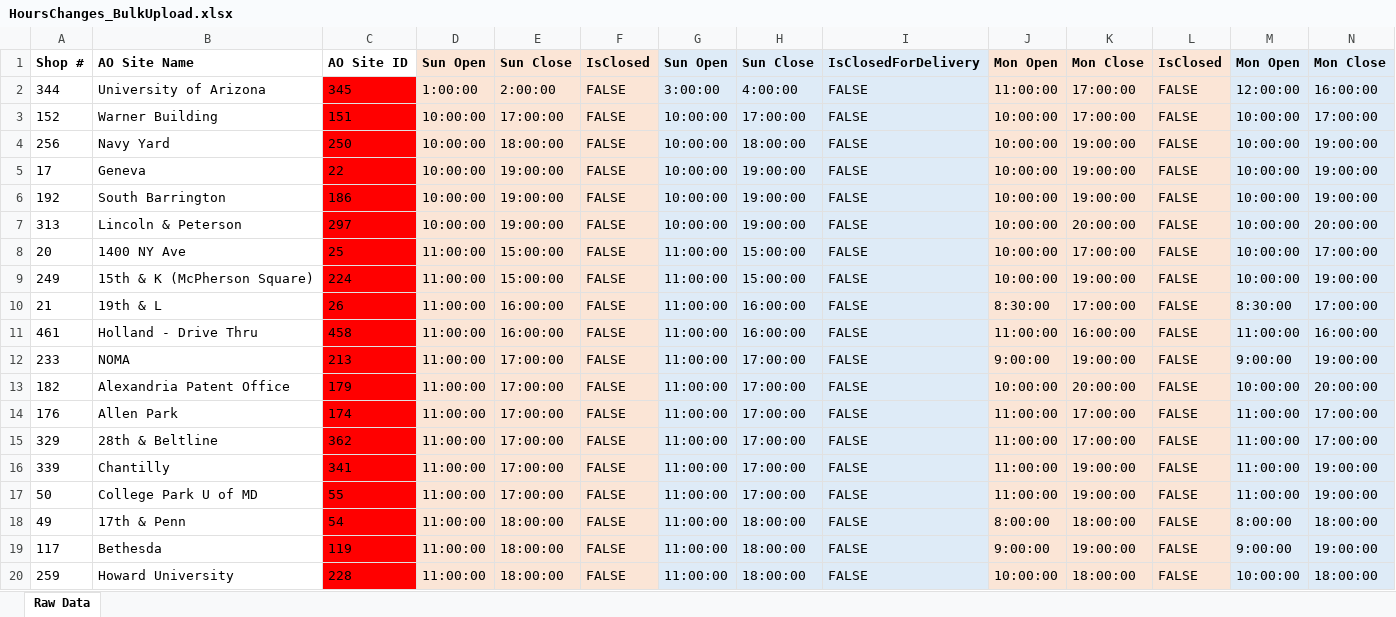
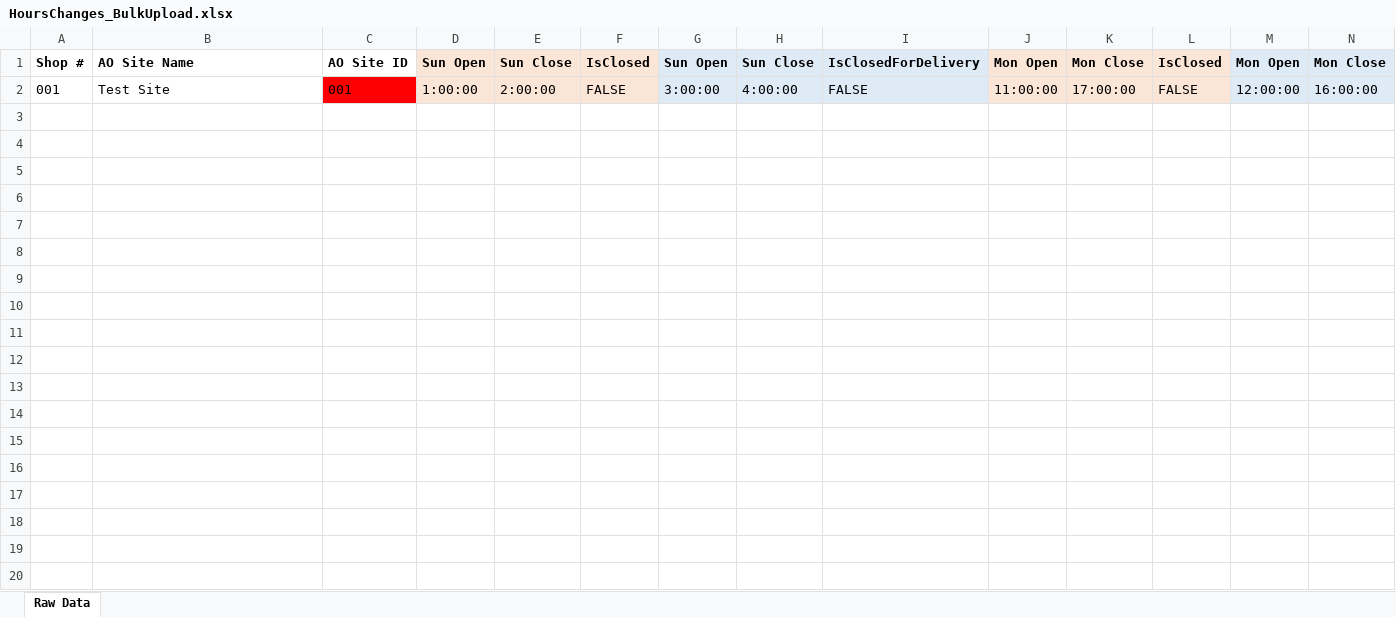
Before and after one commit to res-nullius/AOO-hours-import, an Excel workbook: HoursChanges_BulkUpload.xlsx, sheet Raw Data, drawn as a sheet; only a part is shown; values as stored, in another font and other column widths than the file's, no borders; rows hold the shown columns only; the diff covers the shown part only; the diff names each change by its address in the sheet, - before the commit and + after, or states it on an @@ line.

Commit message:
Add files via upload

```diff
--- a/HoursChanges_BulkUpload.xlsx (sheet Raw Data)
+++ b/HoursChanges_BulkUpload.xlsx (sheet Raw Data)
-A2: 344
+A2: 001
-B2: University of Arizona
+B2: Test Site
-C2: 345
+C2: 001
-row 3: 152 | Warner Building | 151 | 10:00:00 | 17:00:00 | FALSE | 10:00:00 | 17:00:00 | FALSE | 10:00:00 | 17:00:00 | FALSE | 10:00:00 | 17:00:00
-row 4: 256 | Navy Yard | 250 | 10:00:00 | 18:00:00 | FALSE | 10:00:00 | 18:00:00 | FALSE | 10:00:00 | 19:00:00 | FALSE | 10:00:00 | 19:00:00
-row 5: 17 | Geneva | 22 | 10:00:00 | 19:00:00 | FALSE | 10:00:00 | 19:00:00 | FALSE | 10:00:00 | 19:00:00 | FALSE | 10:00:00 | 19:00:00
-row 6: 192 | South Barrington | 186 | 10:00:00 | 19:00:00 | FALSE | 10:00:00 | 19:00:00 | FALSE | 10:00:00 | 19:00:00 | FALSE | 10:00:00 | 19:00:00
-row 7: 313 | Lincoln & Peterson | 297 | 10:00:00 | 19:00:00 | FALSE | 10:00:00 | 19:00:00 | FALSE | 10:00:00 | 20:00:00 | FALSE | 10:00:00 | 20:00:00
-row 8: 20 | 1400 NY Ave | 25 | 11:00:00 | 15:00:00 | FALSE | 11:00:00 | 15:00:00 | FALSE | 10:00:00 | 17:00:00 | FALSE | 10:00:00 | 17:00:00
-row 9: 249 | 15th & K (McPherson Square) | 224 | 11:00:00 | 15:00:00 | FALSE | 11:00:00 | 15:00:00 | FALSE | 10:00:00 | 19:00:00 | FALSE | 10:00:00 | 19:00:00
-row 10: 21 | 19th & L | 26 | 11:00:00 | 16:00:00 | FALSE | 11:00:00 | 16:00:00 | FALSE | 8:30:00 | 17:00:00 | FALSE | 8:30:00 | 17:00:00
-row 11: 461 | Holland - Drive Thru | 458 | 11:00:00 | 16:00:00 | FALSE | 11:00:00 | 16:00:00 | FALSE | 11:00:00 | 16:00:00 | FALSE | 11:00:00 | 16:00:00
-row 12: 233 | NOMA | 213 | 11:00:00 | 17:00:00 | FALSE | 11:00:00 | 17:00:00 | FALSE | 9:00:00 | 19:00:00 | FALSE | 9:00:00 | 19:00:00
-row 13: 182 | Alexandria Patent Office | 179 | 11:00:00 | 17:00:00 | FALSE | 11:00:00 | 17:00:00 | FALSE | 10:00:00 | 20:00:00 | FALSE | 10:00:00 | 20:00:00
-row 14: 176 | Allen Park | 174 | 11:00:00 | 17:00:00 | FALSE | 11:00:00 | 17:00:00 | FALSE | 11:00:00 | 17:00:00 | FALSE | 11:00:00 | 17:00:00
-row 15: 329 | 28th & Beltline | 362 | 11:00:00 | 17:00:00 | FALSE | 11:00:00 | 17:00:00 | FALSE | 11:00:00 | 17:00:00 | FALSE | 11:00:00 | 17:00:00
-row 16: 339 | Chantilly | 341 | 11:00:00 | 17:00:00 | FALSE | 11:00:00 | 17:00:00 | FALSE | 11:00:00 | 19:00:00 | FALSE | 11:00:00 | 19:00:00
-row 17: 50 | College Park U of MD | 55 | 11:00:00 | 17:00:00 | FALSE | 11:00:00 | 17:00:00 | FALSE | 11:00:00 | 19:00:00 | FALSE | 11:00:00 | 19:00:00
-row 18: 49 | 17th & Penn | 54 | 11:00:00 | 18:00:00 | FALSE | 11:00:00 | 18:00:00 | FALSE | 8:00:00 | 18:00:00 | FALSE | 8:00:00 | 18:00:00
-row 19: 117 | Bethesda | 119 | 11:00:00 | 18:00:00 | FALSE | 11:00:00 | 18:00:00 | FALSE | 9:00:00 | 19:00:00 | FALSE | 9:00:00 | 19:00:00
-row 20: 259 | Howard University | 228 | 11:00:00 | 18:00:00 | FALSE | 11:00:00 | 18:00:00 | FALSE | 10:00:00 | 18:00:00 | FALSE | 10:00:00 | 18:00:00
```
Also changed, not shown: 7 removed rows elsewhere in this sheet.
